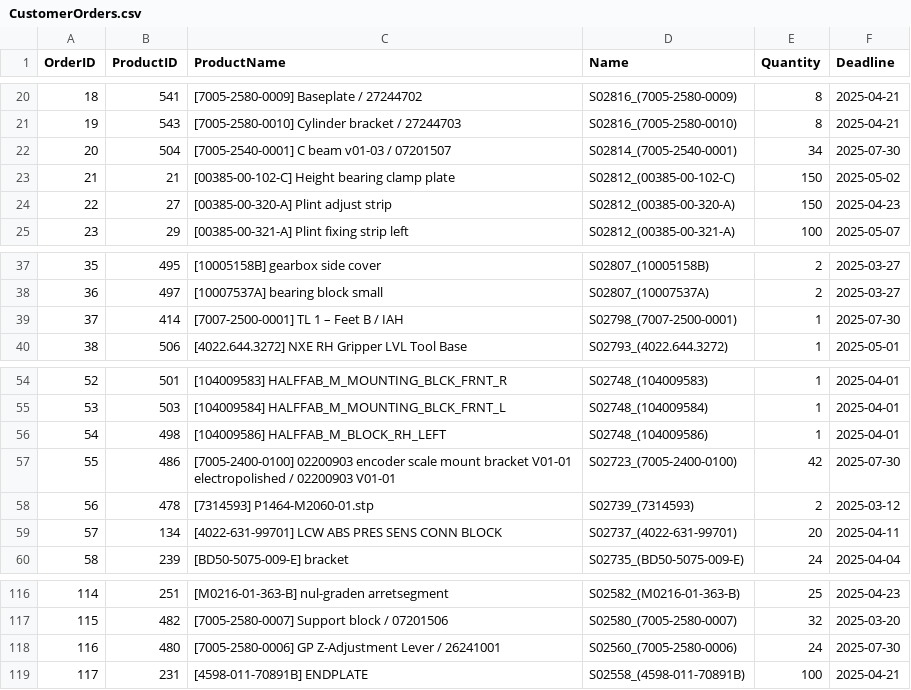
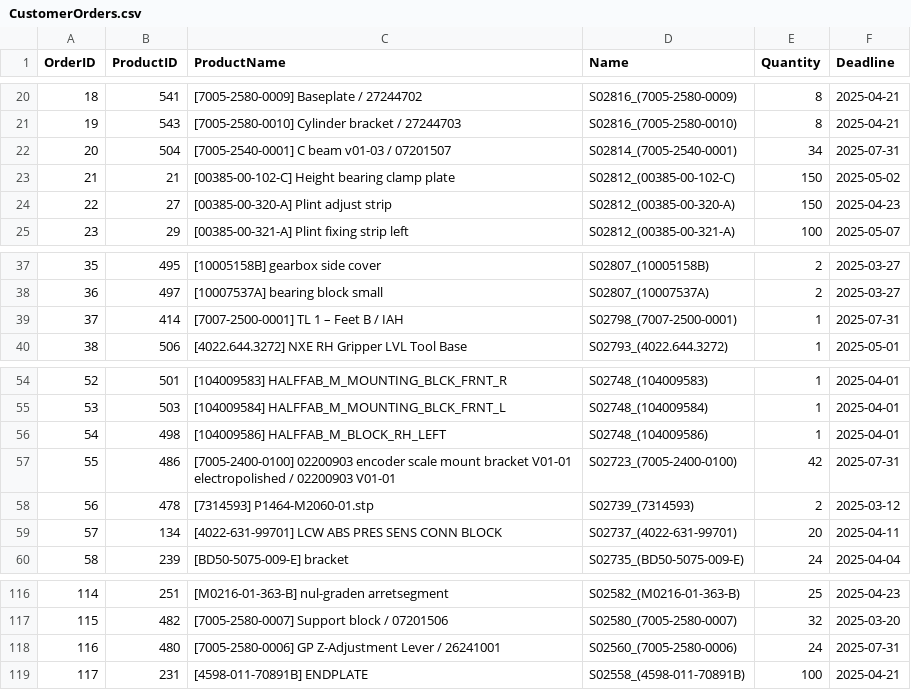
Before and after one commit to muratfirat78/ProductionPlanning, a CSV file: UseCases/TBRM_Volledige_Instantie/CustomerOrders.csv, drawn as a sheet; only a part is shown, gaps mark what is left out.

```diff
--- a/UseCases/TBRM_Volledige_Instantie/CustomerOrders.csv
+++ b/UseCases/TBRM_Volledige_Instantie/CustomerOrders.csv
@@ -21,3 +21,3 @@ OrderID,ProductID,ProductName,Name,Quantity,Deadline
 19,543,[7005-2580-0010]  Cylinder bracket / 27244703,S02816_(7005-2580-0010),8,2025-04-21
-20,504,[7005-2540-0001]  C beam v01-03 / 07201507,S02814_(7005-2540-0001),34,2025-07-30
+20,504,[7005-2540-0001]  C beam v01-03 / 07201507,S02814_(7005-2540-0001),34,2025-07-31
 21,21,[00385-00-102-C]  Height bearing clamp plate,S02812_(00385-00-102-C),150,2025-05-02
@@ -38,3 +38,3 @@ OrderID,ProductID,ProductName,Name,Quantity,Deadline
 36,497,[10007537A]  bearing block small,S02807_(10007537A),2,2025-03-27
-37,414,[7007-2500-0001]  TL 1 – Feet B / IAH ,S02798_(7007-2500-0001),1,2025-07-30
+37,414,[7007-2500-0001]  TL 1 – Feet B / IAH ,S02798_(7007-2500-0001),1,2025-07-31
 38,506,[4022.644.3272]  NXE RH Gripper LVL Tool Base,S02793_(4022.644.3272),1,2025-05-01
@@ -56,3 +56,3 @@ OrderID,ProductID,ProductName,Name,Quantity,Deadline
 54,498,[104009586]  HALFFAB_M_BLOCK_RH_LEFT,S02748_(104009586),1,2025-04-01
-55,486,[7005-2400-0100]  02200903 encoder scale mount bracket V01-01 electropolished / 02200903 V01-01,S02723_(7005-2400-0100),42,2025-07-30
+55,486,[7005-2400-0100]  02200903 encoder scale mount bracket V01-01 electropolished / 02200903 V01-01,S02723_(7005-2400-0100),42,2025-07-31
 56,478,[7314593]  P1464-M2060-01.stp,S02739_(7314593),2,2025-03-12
@@ -117,3 +117,3 @@ OrderID,ProductID,ProductName,Name,Quantity,Deadline
 115,482,[7005-2580-0007]  Support block / 07201506,S02580_(7005-2580-0007),32,2025-03-20
-116,480,[7005-2580-0006]  GP Z-Adjustment Lever / 26241001,S02560_(7005-2580-0006),24,2025-07-30
+116,480,[7005-2580-0006]  GP Z-Adjustment Lever / 26241001,S02560_(7005-2580-0006),24,2025-07-31
 117,231,[4598-011-70891B]  ENDPLATE,S02558_(4598-011-70891B),100,2025-04-21
```
Also changed, not shown: 4 other files.
